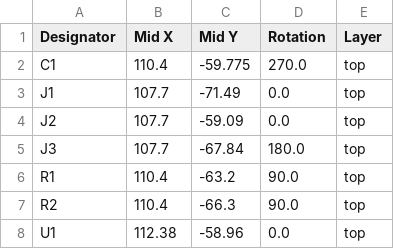
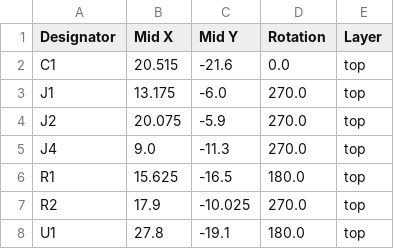
Before and after one commit to adeboni/math-camp-synth, a CSV file: 2024-Jukebox/hardware/power_supply_toggle/production/positions.csv, drawn as a sheet.

Commit message:
Updated power supply toggle pcb

```diff
--- a/2024-Jukebox/hardware/power_supply_toggle/production/positions.csv
+++ b/2024-Jukebox/hardware/power_supply_toggle/production/positions.csv
@@ -1,8 +1,8 @@
 Designator,Mid X,Mid Y,Rotation,Layer
-C1,110.4,-59.775,270.0,top
-J1,107.7,-71.49,0.0,top
-J2,107.7,-59.09,0.0,top
-J3,107.7,-67.84,180.0,top
-R1,110.4,-63.2,90.0,top
-R2,110.4,-66.3,90.0,top
-U1,112.38,-58.96,0.0,top
+C1,20.515,-21.6,0.0,top
+J1,13.175,-6.0,270.0,top
+J2,20.075,-5.9,270.0,top
+J4,9.0,-11.3,270.0,top
+R1,15.625,-16.5,180.0,top
+R2,17.9,-10.025,270.0,top
+U1,27.8,-19.1,180.0,top
```
Also changed, not shown: 8 other files.
